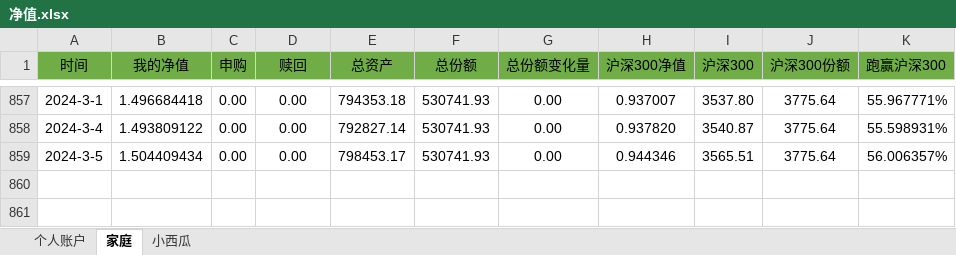
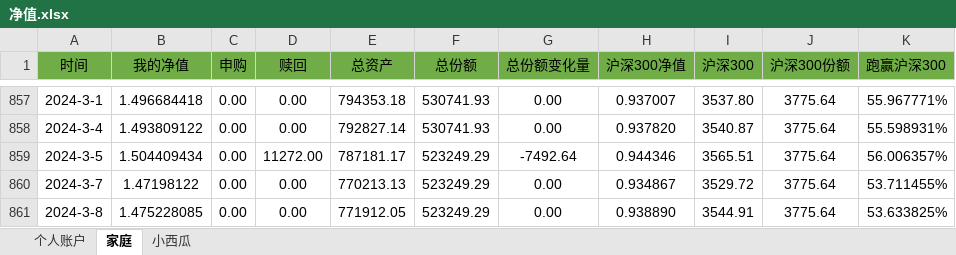
Before and after one commit to hinsshumFamilyFinances/balanceSheet, an Excel workbook: 净值.xlsx, sheet 家庭, drawn as a sheet; only a part is shown, gaps mark what is left out; values as stored, in another font and other column widths than the file's, no borders; charts and pictures not drawn; the diff names each change by its address in the sheet, - before the commit and + after, or states it on an @@ line.

```diff
--- a/净值.xlsx (sheet 家庭)
+++ b/净值.xlsx (sheet 家庭)
-D859 (赎回): 0.00
+D859 (赎回): 11272.00
-E859 (总资产): 798453.17
+E859 (总资产): 787181.17
-F859 (总份额): 530741.93
+F859 (总份额): 523249.29
-G859 (总份额变化量): 0.00
+G859 (总份额变化量): -7492.64
+row 860: 2024-3-7 | 1.47198122 | 0.00 | 0.00 | 770213.13 | 523249.29 | 0.00 | 0.934867 | 3529.72 | 3775.64 | 53.711455%
+row 861: 2024-3-8 | 1.475228085 | 0.00 | 0.00 | 771912.05 | 523249.29 | 0.00 | 0.938890 | 3544.91 | 3775.64 | 53.633825%
```
Also changed, not shown: sheet 小西瓜, sheet 个人账户, charts or pictures.
